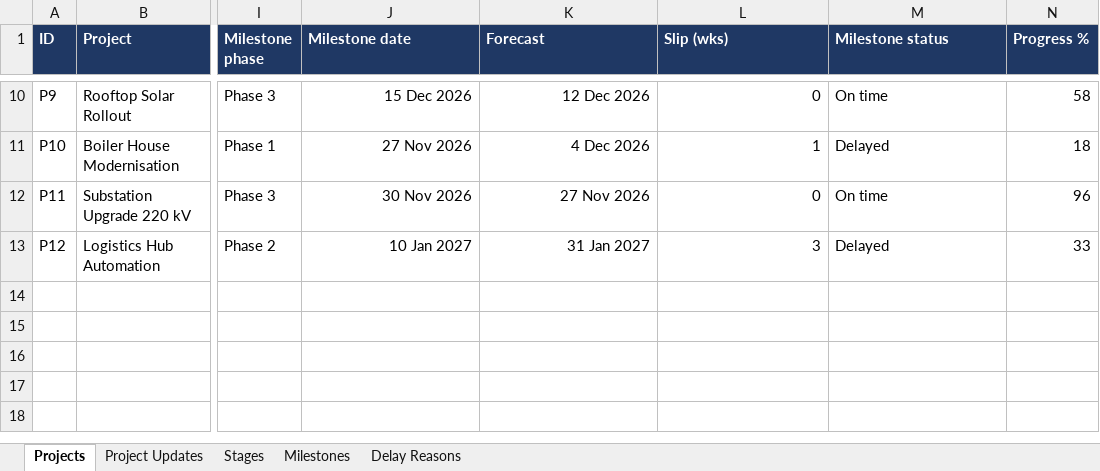
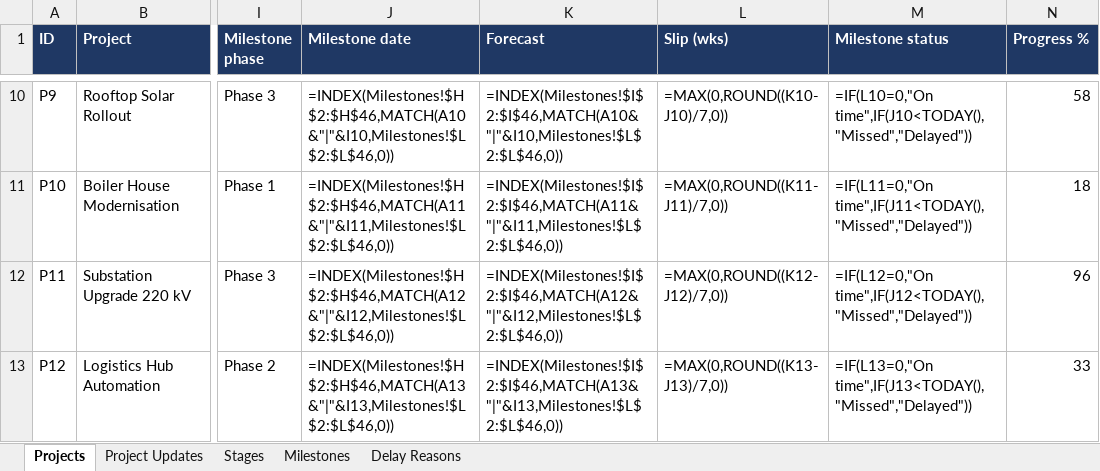
Before and after one commit to surbhi1107/executive-360-demo-backend, an Excel workbook: data/Executive_360_Project_Data_clean.xlsx, sheet Projects, drawn as a sheet; only a part is shown, gaps mark what is left out; values as stored, in another font and other column widths than the file's, no borders; formulas without a stored value are shown as written; the diff covers the shown part only; the diff names each change by its address in the sheet, - before the commit and + after, or states it on an @@ line.

```diff
--- a/data/Executive_360_Project_Data_clean.xlsx (sheet Projects)
+++ b/data/Executive_360_Project_Data_clean.xlsx (sheet Projects)
-J10 (Milestone date): 15 Dec 2026
+J10 (Milestone date): =INDEX(Milestones!$H$2:$H$46,MATCH(A10&"|"&I10,Milestones!$L$2:$L$46,0))
-K10 (Forecast): 12 Dec 2026
+K10 (Forecast): =INDEX(Milestones!$I$2:$I$46,MATCH(A10&"|"&I10,Milestones!$L$2:$L$46,0))
-L10 (Slip (wks)): 0
+L10 (Slip (wks)): =MAX(0,ROUND((K10-J10)/7,0))
-M10 (Milestone status): On time
+M10 (Milestone status): =IF(L10=0,"On time",IF(J10<TODAY(),"Missed","Delayed"))
-J11 (Milestone date): 27 Nov 2026
+J11 (Milestone date): =INDEX(Milestones!$H$2:$H$46,MATCH(A11&"|"&I11,Milestones!$L$2:$L$46,0))
-K11 (Forecast): 4 Dec 2026
+K11 (Forecast): =INDEX(Milestones!$I$2:$I$46,MATCH(A11&"|"&I11,Milestones!$L$2:$L$46,0))
-L11 (Slip (wks)): 1
+L11 (Slip (wks)): =MAX(0,ROUND((K11-J11)/7,0))
-M11 (Milestone status): Delayed
+M11 (Milestone status): =IF(L11=0,"On time",IF(J11<TODAY(),"Missed","Delayed"))
-J12 (Milestone date): 30 Nov 2026
+J12 (Milestone date): =INDEX(Milestones!$H$2:$H$46,MATCH(A12&"|"&I12,Milestones!$L$2:$L$46,0))
-K12 (Forecast): 27 Nov 2026
+K12 (Forecast): =INDEX(Milestones!$I$2:$I$46,MATCH(A12&"|"&I12,Milestones!$L$2:$L$46,0))
-L12 (Slip (wks)): 0
+L12 (Slip (wks)): =MAX(0,ROUND((K12-J12)/7,0))
-M12 (Milestone status): On time
+M12 (Milestone status): =IF(L12=0,"On time",IF(J12<TODAY(),"Missed","Delayed"))
-J13 (Milestone date): 10 Jan 2027
+J13 (Milestone date): =INDEX(Milestones!$H$2:$H$46,MATCH(A13&"|"&I13,Milestones!$L$2:$L$46,0))
-K13 (Forecast): 31 Jan 2027
+K13 (Forecast): =INDEX(Milestones!$I$2:$I$46,MATCH(A13&"|"&I13,Milestones!$L$2:$L$46,0))
-L13 (Slip (wks)): 3
+L13 (Slip (wks)): =MAX(0,ROUND((K13-J13)/7,0))
-M13 (Milestone status): Delayed
+M13 (Milestone status): =IF(L13=0,"On time",IF(J13<TODAY(),"Missed","Delayed"))
```
Also changed, not shown: 32 edited cells elsewhere in this sheet, sheet Stages, sheet Milestones, sheet Project Updates, 33 other files.
